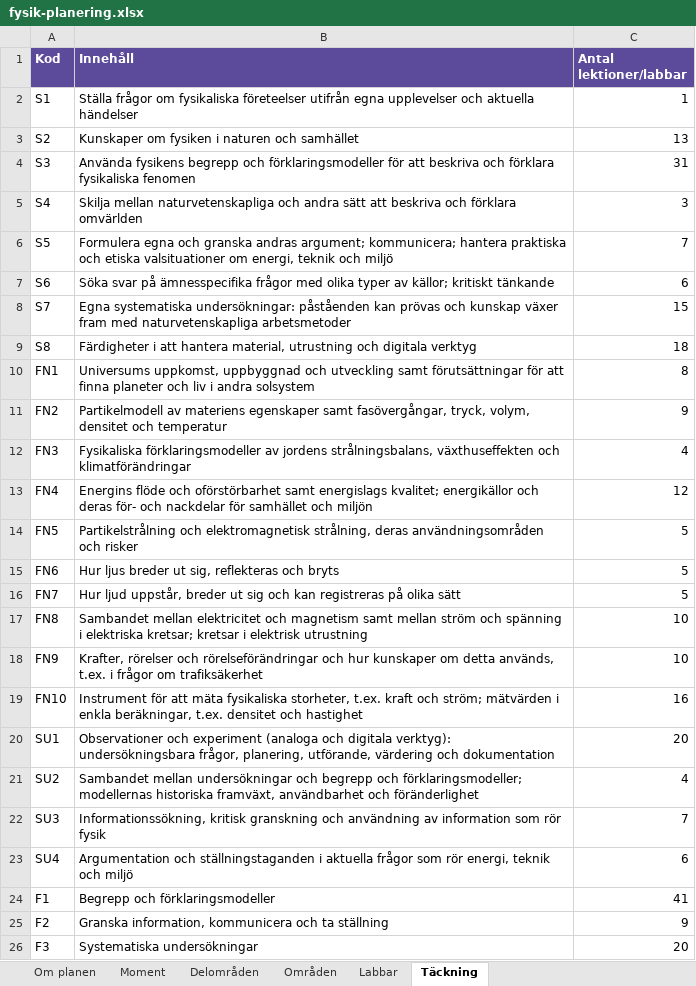
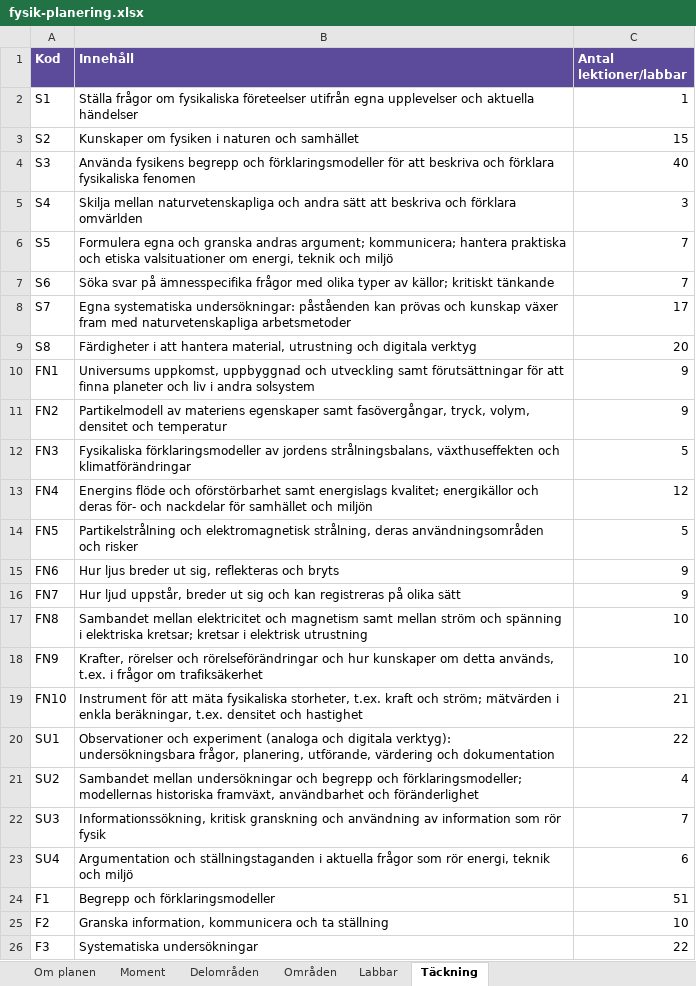
Before and after one commit to sweviktor95/pluggis, an Excel workbook: planering/fysik-planering.xlsx, sheet Täckning, drawn as a sheet; values as stored, in another font and other column widths than the file's, no borders; the diff names each change by its address in the sheet, - before the commit and + after, or states it on an @@ line.

```diff
--- a/planering/fysik-planering.xlsx (sheet Täckning)
+++ b/planering/fysik-planering.xlsx (sheet Täckning)
-C3 (Antal lektioner/labbar): 13
+C3 (Antal lektioner/labbar): 15
-C4 (Antal lektioner/labbar): 31
+C4 (Antal lektioner/labbar): 40
-C7 (Antal lektioner/labbar): 6
+C7 (Antal lektioner/labbar): 7
-C8 (Antal lektioner/labbar): 15
+C8 (Antal lektioner/labbar): 17
-C9 (Antal lektioner/labbar): 18
+C9 (Antal lektioner/labbar): 20
-C10 (Antal lektioner/labbar): 8
+C10 (Antal lektioner/labbar): 9
-C12 (Antal lektioner/labbar): 4
+C12 (Antal lektioner/labbar): 5
-C15:C16 (Antal lektioner/labbar): 5
+C15:C16 (Antal lektioner/labbar): 9
-C19 (Antal lektioner/labbar): 16
+C19 (Antal lektioner/labbar): 21
-C20 (Antal lektioner/labbar): 20
+C20 (Antal lektioner/labbar): 22
-C24 (Antal lektioner/labbar): 41
+C24 (Antal lektioner/labbar): 51
-C25 (Antal lektioner/labbar): 9
+C25 (Antal lektioner/labbar): 10
-C26 (Antal lektioner/labbar): 20
+C26 (Antal lektioner/labbar): 22
```
Also changed, not shown: sheet Moment, sheet Delområden, sheet Labbar, sheet Områden, planering/kemi-planering.xlsx, planering/teknik-planering.xlsx, 10 other files.
